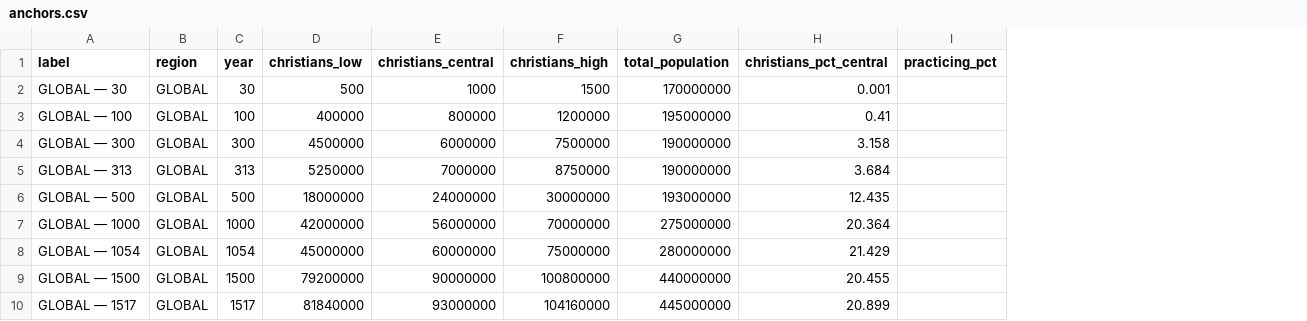
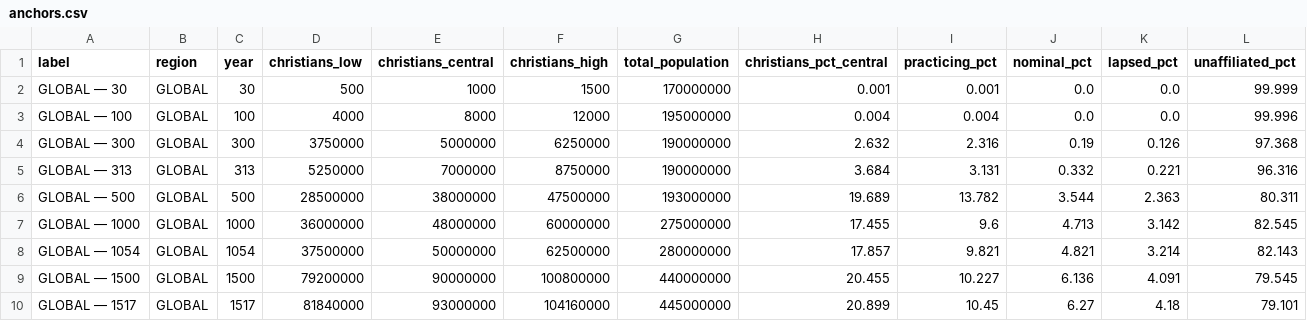
Before and after one commit to Jnanayogi33/tapestry, a CSV file: data/anchors.csv, drawn as a sheet; only a part is shown; the diff covers the shown part only; the diff names each change by its address in the sheet, - before the commit and + after, or states it on an @@ line.

```diff
--- a/data/anchors.csv
+++ b/data/anchors.csv
+column J (nominal_pct), rows 2-10: 0.0 | 0.0 | 0.19 | 0.332 | 3.544 | 4.713 | 4.821 | 6.136 | 6.27
+column K (lapsed_pct), rows 2-10: 0.0 | 0.0 | 0.126 | 0.221 | 2.363 | 3.142 | 3.214 | 4.091 | 4.18
+column L (unaffiliated_pct), rows 2-10: 99.999 | 99.996 | 97.368 | 96.316 | 80.311 | 82.545 | 82.143 | 79.545 | 79.101
-I2 (practicing_pct): (empty)
+I2 (practicing_pct): 0.001
-D3 (christians_low): 400000
+D3 (christians_low): 4000
-E3 (christians_central): 800000
+E3 (christians_central): 8000
-F3 (christians_high): 1200000
+F3 (christians_high): 12000
-H3 (christians_pct_central): 0.41
+H3 (christians_pct_central): 0.004
-I3 (practicing_pct): (empty)
+I3 (practicing_pct): 0.004
-D4 (christians_low): 4500000
+D4 (christians_low): 3750000
-E4 (christians_central): 6000000
+E4 (christians_central): 5000000
-F4 (christians_high): 7500000
+F4 (christians_high): 6250000
-H4 (christians_pct_central): 3.158
+H4 (christians_pct_central): 2.632
-I4 (practicing_pct): (empty)
+I4 (practicing_pct): 2.316
-I5 (practicing_pct): (empty)
+I5 (practicing_pct): 3.131
-D6 (christians_low): 18000000
+D6 (christians_low): 28500000
-E6 (christians_central): 24000000
+E6 (christians_central): 38000000
-F6 (christians_high): 30000000
+F6 (christians_high): 47500000
-H6 (christians_pct_central): 12.435
+H6 (christians_pct_central): 19.689
-I6 (practicing_pct): (empty)
+I6 (practicing_pct): 13.782
-D7 (christians_low): 42000000
+D7 (christians_low): 36000000
-E7 (christians_central): 56000000
+E7 (christians_central): 48000000
-F7 (christians_high): 70000000
+F7 (christians_high): 60000000
-H7 (christians_pct_central): 20.364
+H7 (christians_pct_central): 17.455
-I7 (practicing_pct): (empty)
+I7 (practicing_pct): 9.6
-D8 (christians_low): 45000000
+D8 (christians_low): 37500000
-E8 (christians_central): 60000000
+E8 (christians_central): 50000000
-F8 (christians_high): 75000000
+F8 (christians_high): 62500000
-H8 (christians_pct_central): 21.429
+H8 (christians_pct_central): 17.857
-I8 (practicing_pct): (empty)
+I8 (practicing_pct): 9.821
-I9 (practicing_pct): (empty)
+I9 (practicing_pct): 10.227
-I10 (practicing_pct): (empty)
+I10 (practicing_pct): 10.45
```
Also changed, not shown: 37 edited cells elsewhere in this file, 38 other files.
